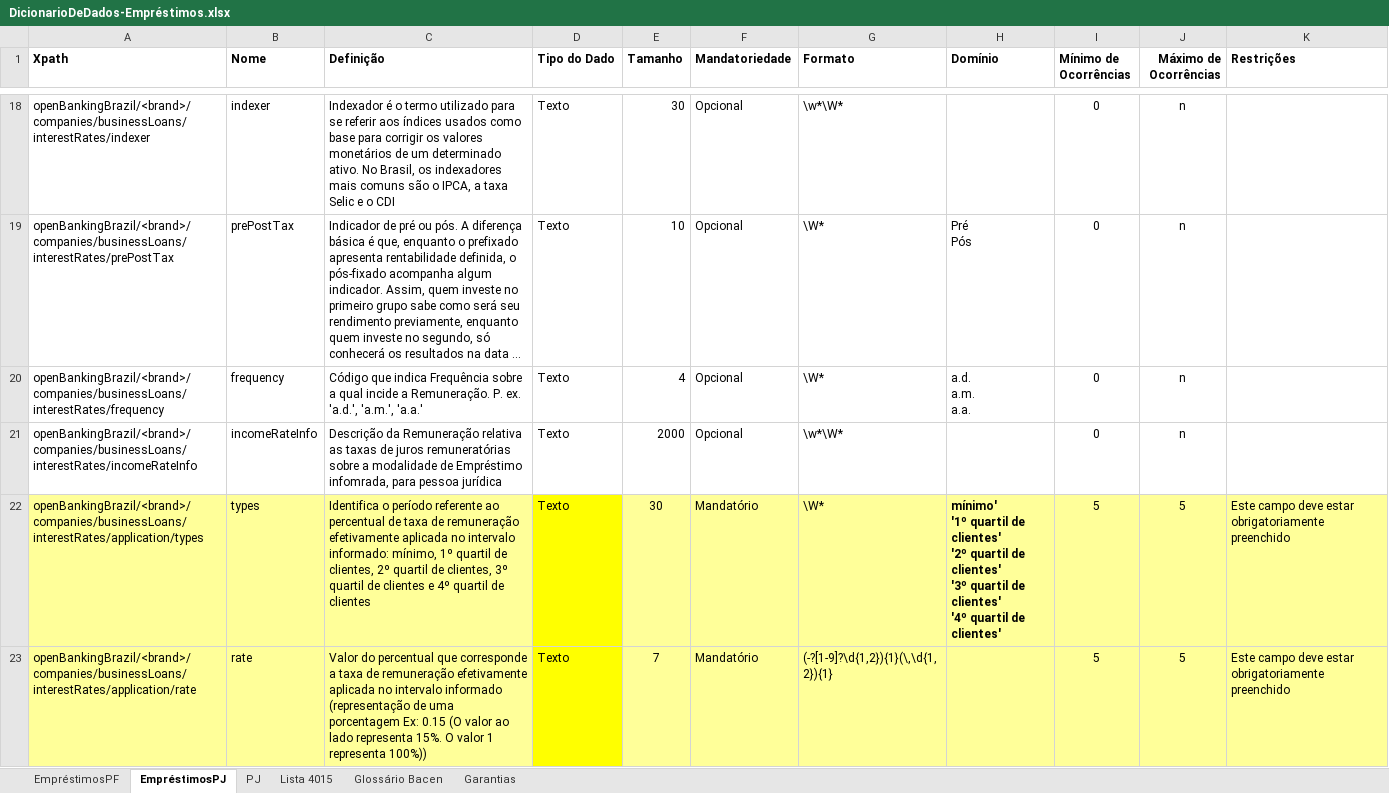
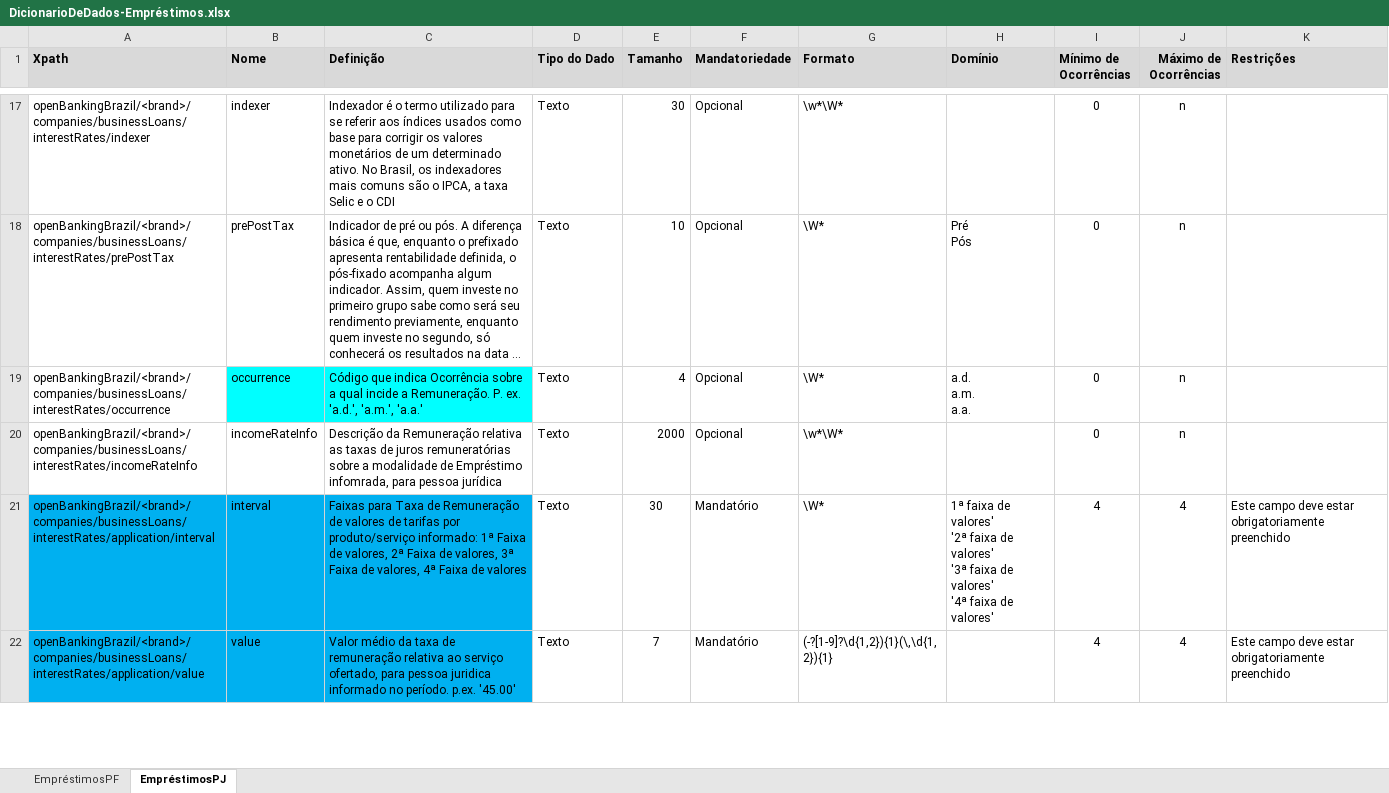
Before and after one commit to OpenBanking-Brasil/areadesenvolvedor, an Excel workbook: DicionarioDeDados-Empréstimos.xlsx, sheet EmpréstimosPJ, drawn as a sheet; only a part is shown, gaps mark what is left out; long unchanged cells end in …; values as stored, in another font and other column widths than the file's, no borders; addresses are those after the commit; ↵ is a line break in a cell; the diff covers the shown part only; the diff names each change by its address in the sheet, - before the commit and + after, or states it on an @@ line.

```diff
--- a/DicionarioDeDados-Empréstimos.xlsx (sheet EmpréstimosPJ)
+++ b/DicionarioDeDados-Empréstimos.xlsx (sheet EmpréstimosPJ)
-sheet tab: PJ
-sheet tab: Lista 4015
-sheet tab: Glossário Bacen
-sheet tab: Garantias
-A1:K1 fill: none
+A1:K1 fill: #D9D9D9
-A19 (Xpath): openBankingBrazil/<brand>/companies/businessLoans/interestRates/frequency
+A19 (Xpath): openBankingBrazil/<brand>/companies/businessLoans/interestRates/occurrence
-B19 (Nome): frequency
+B19 (Nome): occurrence
-B19:C19 fill: none
+B19:C19 fill: #00FFFF
-C19 (Definição): …que indica Frequência sobre a…
+C19 (Definição): …que indica Ocorrência sobre a…
-A21 (Xpath): openBankingBrazil/<brand>/companies/businessLoans/interestRates/application/types
+A21 (Xpath): openBankingBrazil/<brand>/companies/businessLoans/interestRates/application/interval
-A21:C22 fill: #FFFF99
+A21:C22 fill: #00B0F0
-B21 (Nome): types
+B21 (Nome): interval
-C21 (Definição): Identifica o período referente ao percentual de taxa de remuneração efetivamente aplicada no intervalo informado: mínimo, 1º quartil de clientes, 2º quartil de clientes, 3º quartil de clientes e 4º quartil de clientes
+C21 (Definição): Faixas para Taxa de Remuneração de valores de tarifas por produto/serviço informado: 1ª Faixa de valores, 2ª Faixa de valores, 3ª Faixa de valores, 4ª Faixa de valores
-D21:D22 fill: #FFFF00
+D21:D22 fill: none
-E21:K22 fill: #FFFF99
+E21:K22 fill: none
-H21 (Domínio): mínimo' ↵ '1º quartil de clientes' ↵ '2º quartil de clientes' ↵ '3º quartil de clientes' ↵ '4º quartil de clientes'
+H21 (Domínio): 1ª faixa de valores' ↵ '2ª faixa de valores' ↵ '3ª faixa de valores' ↵ '4ª faixa de valores'
-H21 bold: on
+H21 bold: off
-I21:I22 (Mínimo de Ocorrências): 5
+I21:I22 (Mínimo de Ocorrências): 4
-J21:J22 (Máximo de Ocorrências): 5
+J21:J22 (Máximo de Ocorrências): 4
-A22 (Xpath): openBankingBrazil/<brand>/companies/businessLoans/interestRates/application/rate
+A22 (Xpath): openBankingBrazil/<brand>/companies/businessLoans/interestRates/application/value
-B22 (Nome): rate
+B22 (Nome): value
-C22 (Definição): Valor do percentual que corresponde a taxa de remuneração efetivamente aplicada no intervalo informado ↵ (representação de uma porcentagem Ex: 0.15 (O valor ao lado representa 15%. O valor 1 representa 100%))
+C22 (Definição): Valor médio da taxa de remuneração relativa ao serviço ofertado, para pessoa juridica informado no período. p.ex. '45.00'
```
Also changed, not shown: 2 added rows, 3 removed rows, 16 edited cells and cell formats elsewhere in this sheet, sheet EmpréstimosPF, formulas that keep their value, DicionarioDeDados-Antec Recebíveis.xlsx, DicionarioDeDados-Financiamento.xlsx, 1 other file.
